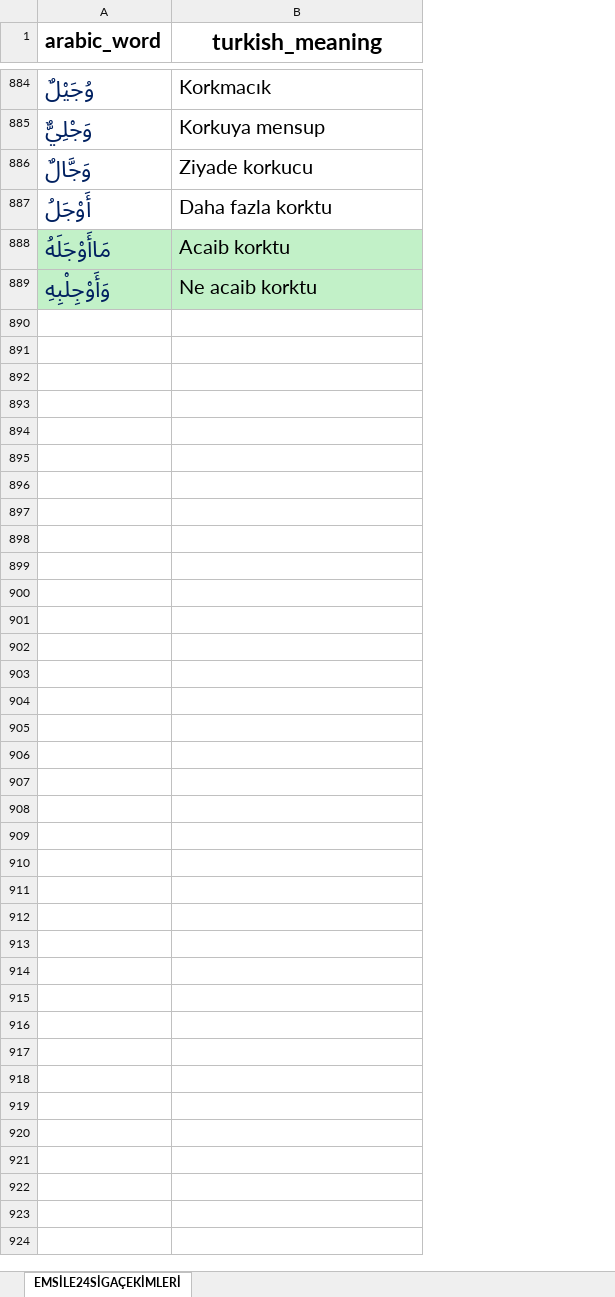
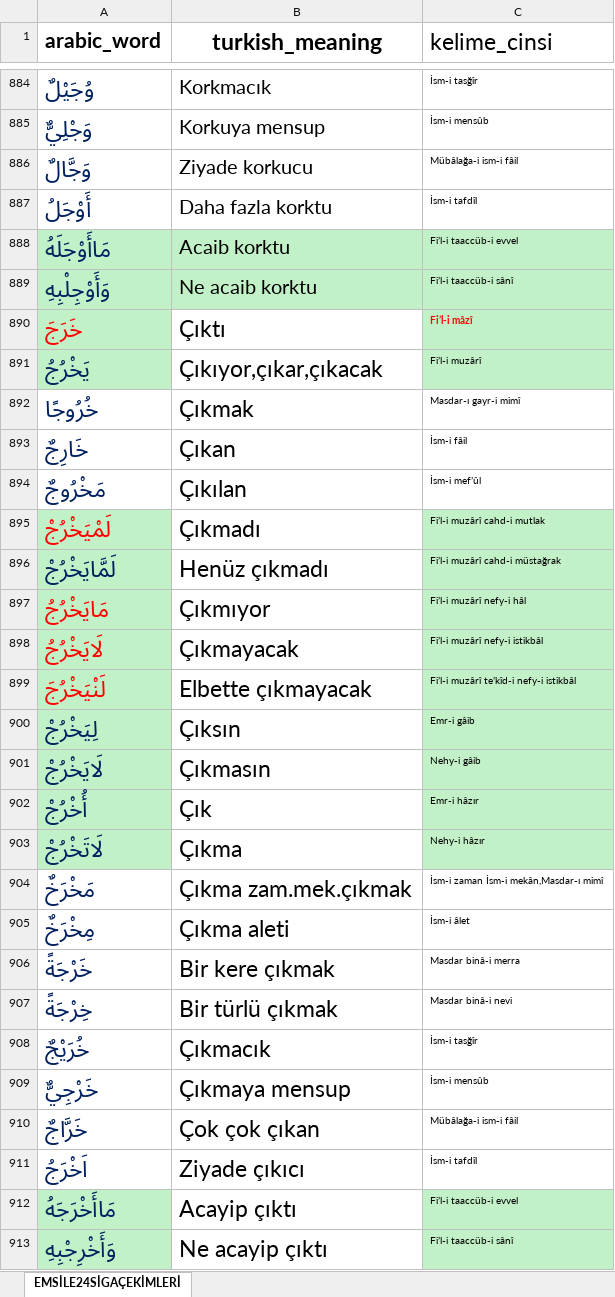
Before and after one commit to YZOKUMUS/ARABIC, an Excel workbook: public/emsileimuhtelife.xlsx, sheet EMSİLE24SİGAÇEKİMLERİ, drawn as a sheet; only a part is shown, gaps mark what is left out; values as stored, in another font and other column widths than the file's, no borders; the diff names each change by its address in the sheet, - before the commit and + after, or states it on an @@ line.

```diff
--- a/public/emsileimuhtelife.xlsx (sheet EMSİLE24SİGAÇEKİMLERİ)
+++ b/public/emsileimuhtelife.xlsx (sheet EMSİLE24SİGAÇEKİMLERİ)
+column C (kelime_cinsi), rows 884-889: İsm-i tasğîr | İsm-i mensûb | Mübâlağa-i ism-i fâil | İsm-i tafdîl | Fi’l-i taaccüb-i evvel | Fi’l-i taaccüb-i sânî
+row 890: خَرَجَ | Çıktı | Fi’l-i mâzî
+row 891: يَخْرُجُ | Çıkıyor,çıkar,çıkacak | Fi’l-i muzârî
+row 892: خُرُوجًا | Çıkmak | Masdar-ı gayr-i mimî
+row 893: خَارِجٌ | Çıkan | İsm-i fâil
+row 894: مَخْرُوجٌ | Çıkılan | İsm-i mef’ûl
+row 895: لَمْيَخْرُجْ | Çıkmadı | Fi’l-i muzârî cahd-i mutlak
+row 896: لَمَّايَخْرُجْ | Henüz çıkmadı | Fi’l-i muzârî cahd-i müstağrak
+row 897: مَايَخْرُجُ | Çıkmıyor | Fi’l-i muzârî nefy-i hâl
+row 898: لَايَخْرُجُ | Çıkmayacak | Fi’l-i muzârî nefy-i istikbâl
+row 899: لَنْيَخْرُجَ | Elbette çıkmayacak | Fi’l-i muzârî te’kîd-i nefy-i istikbâl
+row 900: لِيَخْرُجْ | Çıksın | Emr-i gâib
+row 901: لَايَخْرُجْ | Çıkmasın | Nehy-i gâib
+row 902: أُخْرُجْ | Çık | Emr-i hâzır
+row 903: لَاتَخْرُجْ | Çıkma | Nehy-i hâzır
+row 904: مَخْرَخٌ | Çıkma zam.mek.çıkmak | İsm-i zaman İsm-i mekân,Masdar-ı mimî
+row 905: مِخْرَخٌ | Çıkma aleti | İsm-i âlet
+row 906: خَرْجَةً | Bir kere çıkmak | Masdar binâ-i merra
+row 907: خِرْجَةً | Bir türlü çıkmak | Masdar binâ-i nevi
+row 908: خُرَيْجٌ | Çıkmacık | İsm-i tasğîr
+row 909: خَرْجِيٌّ | Çıkmaya mensup | İsm-i mensûb
+row 910: خَرَّاجٌ | Çok çok çıkan | Mübâlağa-i ism-i fâil
+row 911: اَخْرَجُ | Ziyade çıkıcı | İsm-i tafdîl
+row 912: مَاأَخْرَجَهُ | Acayip çıktı | Fi’l-i taaccüb-i evvel
+row 913: وَأَخْرِجْبِهِ | Ne acayip çıktı | Fi’l-i taaccüb-i sânî
```
Also changed, not shown: public/731kelime.xlsx, public/esmaulhusna.xlsx, 5 other files.
